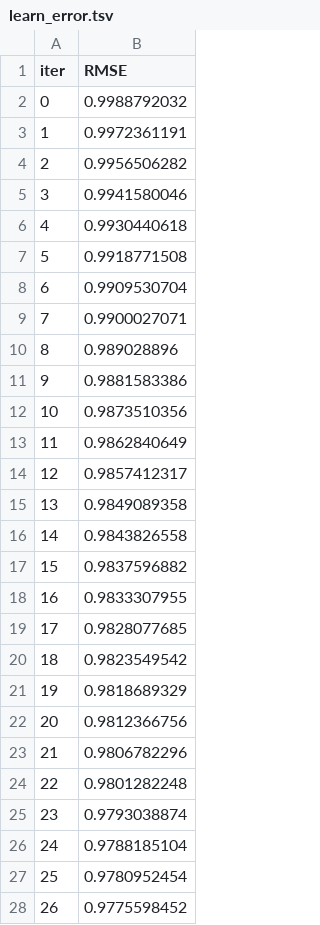
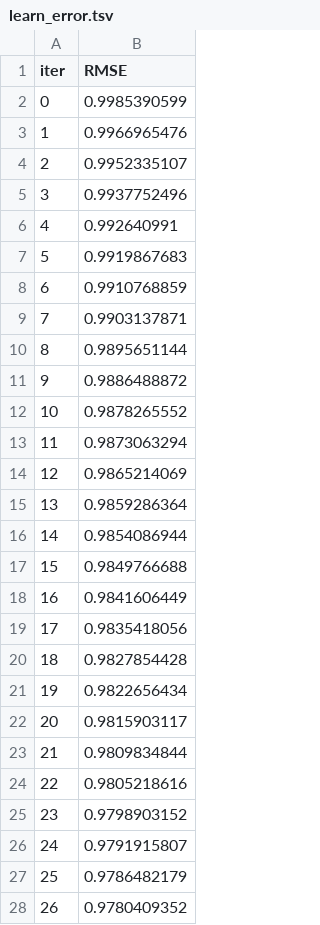
Before and after one commit to cfaring/ait-2025, a TSV file: lab6/catboost_info/learn_error.tsv, drawn as a sheet; only a part is shown; the diff covers the shown part only.

```diff
--- a/lab6/catboost_info/learn_error.tsv
+++ b/lab6/catboost_info/learn_error.tsv
@@ -1,28 +1,28 @@
 iter	RMSE
-0	0.9988792032
-1	0.9972361191
-2	0.9956506282
-3	0.9941580046
-4	0.9930440618
-5	0.9918771508
-6	0.9909530704
-7	0.9900027071
-8	0.989028896
-9	0.9881583386
-10	0.9873510356
-11	0.9862840649
-12	0.9857412317
-13	0.9849089358
-14	0.9843826558
-15	0.9837596882
-16	0.9833307955
-17	0.9828077685
-18	0.9823549542
-19	0.9818689329
-20	0.9812366756
-21	0.9806782296
-22	0.9801282248
-23	0.9793038874
-24	0.9788185104
-25	0.9780952454
-26	0.9775598452
+0	0.9985390599
+1	0.9966965476
+2	0.9952335107
+3	0.9937752496
+4	0.992640991
+5	0.9919867683
+6	0.9910768859
+7	0.9903137871
+8	0.9895651144
+9	0.9886488872
+10	0.9878265552
+11	0.9873063294
+12	0.9865214069
+13	0.9859286364
+14	0.9854086944
+15	0.9849766688
+16	0.9841606449
+17	0.9835418056
+18	0.9827854428
+19	0.9822656434
+20	0.9815903117
+21	0.9809834844
+22	0.9805218616
+23	0.9798903152
+24	0.9791915807
+25	0.9786482179
+26	0.9780409352
```
Also changed, not shown: 73 edited cells elsewhere in this file, lab6/catboost_info/time_left.tsv, 2 other files.
